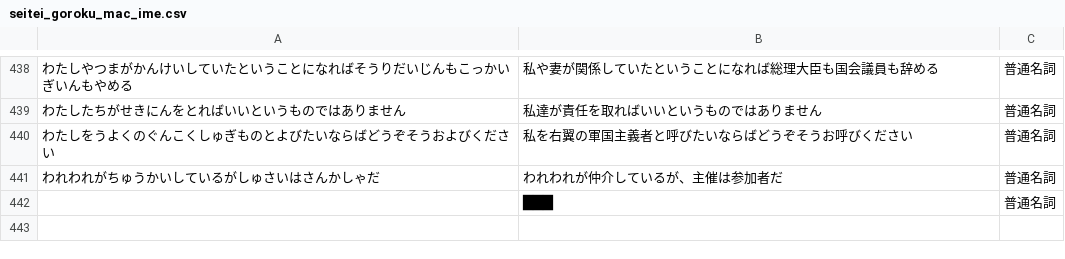
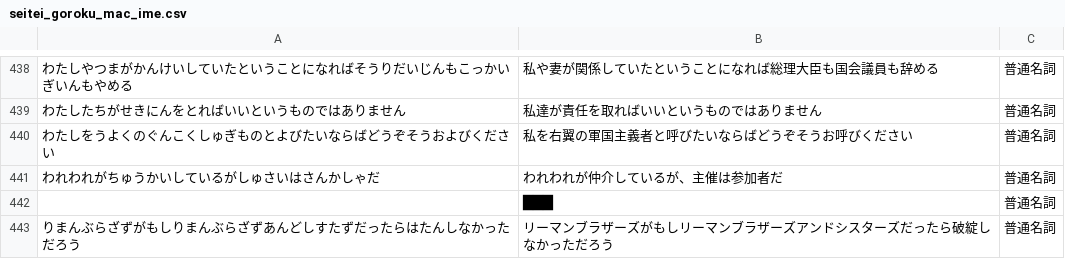
Before and after one commit to kitanishi-net/seitei-ime-dict, a CSV file: dictionaries/seitei_goroku_mac_ime.csv, drawn as a sheet; only a part is shown, gaps mark what is left out; the diff names each change by its address in the sheet, - before the commit and + after, or states it on an @@ line.

```diff
--- a/dictionaries/seitei_goroku_mac_ime.csv
+++ b/dictionaries/seitei_goroku_mac_ime.csv
+row 443: りまんぶらざずがもしりまんぶらざずあんどしすたずだったらはたんしなかっただろう | リーマンブラザーズがもしリーマンブラザーズアンドシスターズだったら破綻しなかっただろう | 普通名詞
```
Also changed, not shown: data/seitei_goroku_entries.csv, 4 other files.
